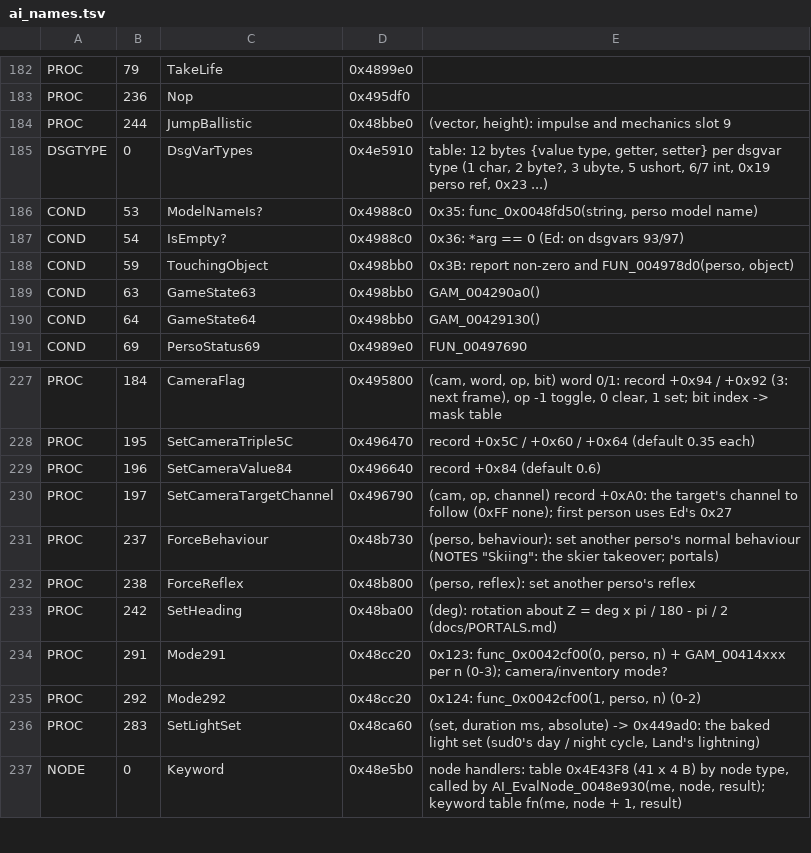
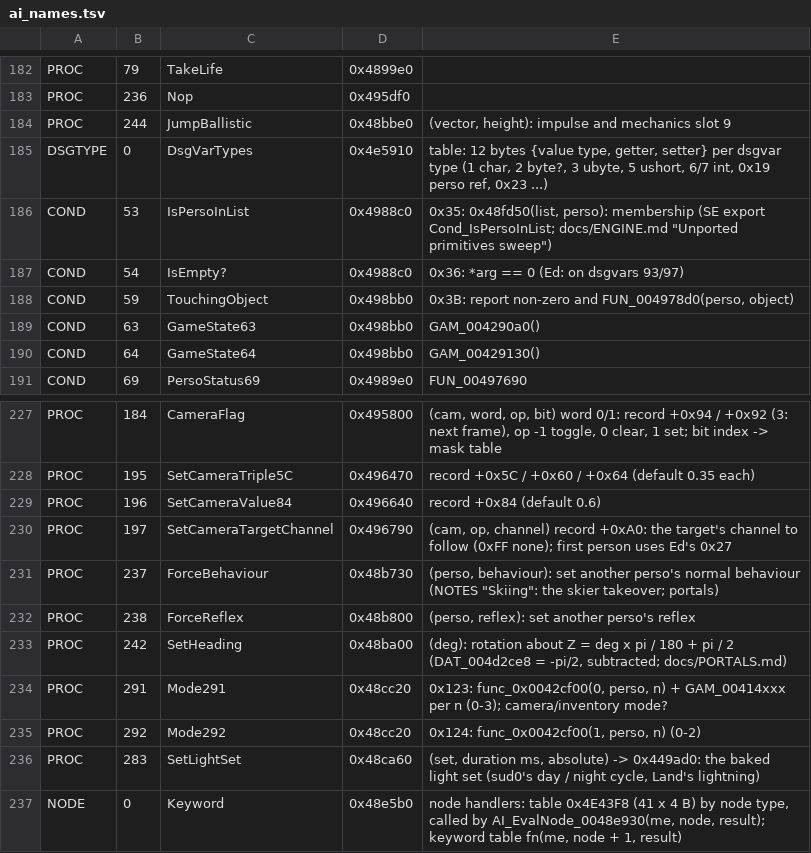
Before and after one commit to seco560/OpenTonic, a TSV file: tools/exe/ai_names.tsv, drawn as a sheet; only a part is shown, gaps mark what is left out.

```diff
--- a/tools/exe/ai_names.tsv
+++ b/tools/exe/ai_names.tsv
@@ -185,3 +185,3 @@ PROC	244	JumpBallistic	0x48bbe0	(vector, height): impulse and mechanics slot 9
 DSGTYPE	0	DsgVarTypes	0x4e5910	table: 12 bytes {value type, getter, setter} per dsgvar type (1 char, 2 byte?, 3 ubyte, 5 ushort, 6/7 int, 0x19 perso ref, 0x23 ...)
-COND	53	ModelNameIs?	0x4988c0	0x35: func_0x0048fd50(string, perso model name)
+COND	53	IsPersoInList	0x4988c0	0x35: 0x48fd50(list, perso): membership (SE export Cond_IsPersoInList; docs/ENGINE.md "Unported primitives sweep")
 COND	54	IsEmpty?	0x4988c0	0x36: *arg == 0 (Ed: on dsgvars 93/97)
@@ -232,3 +232,3 @@ PROC	237	ForceBehaviour	0x48b730	(perso, behaviour): set another perso's normal
 PROC	238	ForceReflex	0x48b800	(perso, reflex): set another perso's reflex
-PROC	242	SetHeading	0x48ba00	(deg): rotation about Z = deg x pi / 180 - pi / 2 (docs/PORTALS.md)
+PROC	242	SetHeading	0x48ba00	(deg): rotation about Z = deg x pi / 180 + pi / 2 (DAT_004d2ce8 = -pi/2, subtracted; docs/PORTALS.md)
 PROC	291	Mode291	0x48cc20	0x123: func_0x0042cf00(0, perso, n) + GAM_00414xxx per n (0-3); camera/inventory mode?
```
Also changed, not shown: docs/registry.tsv, 30 other files.
